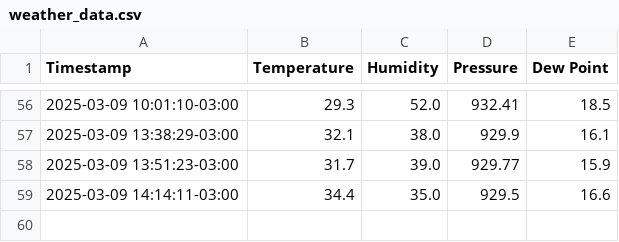
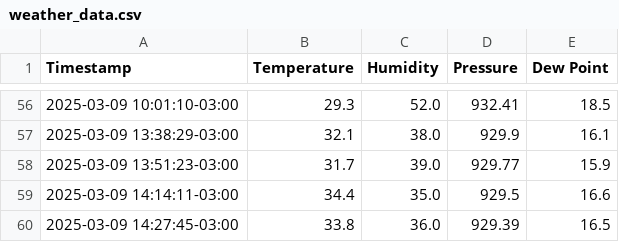
Before and after one commit to hacker-space-ifusp/meteo, a CSV file: weather_data.csv, drawn as a sheet; only a part is shown, gaps mark what is left out; the diff names each change by its address in the sheet, - before the commit and + after, or states it on an @@ line.

```diff
--- a/weather_data.csv
+++ b/weather_data.csv
+row 60: 2025-03-09 14:27:45-03:00 | 33.8 | 36.0 | 929.39 | 16.5
```
Also changed, not shown: 1 other file.
